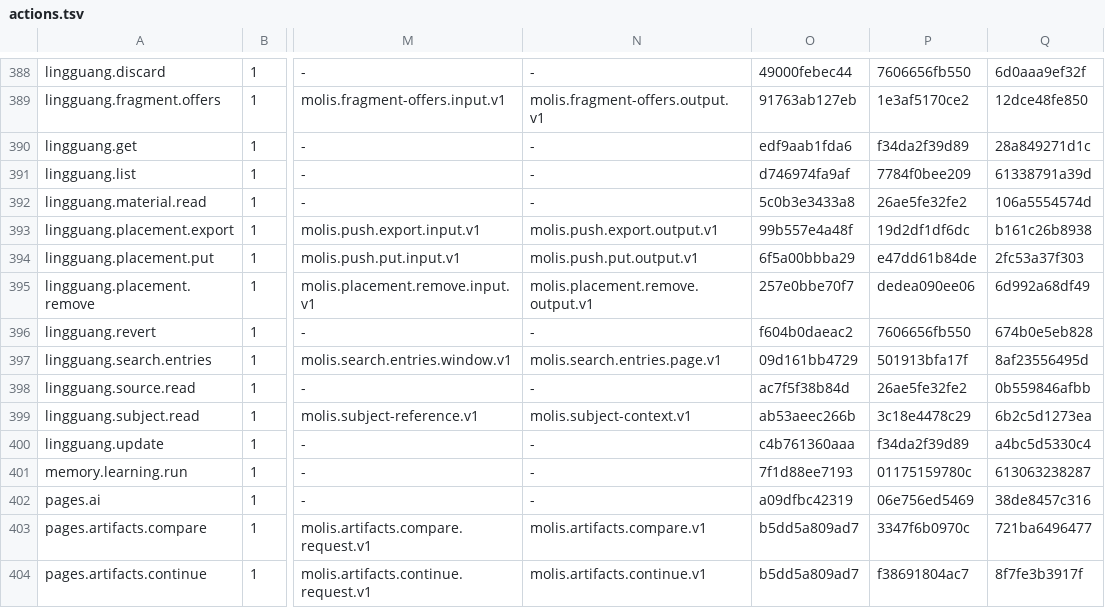
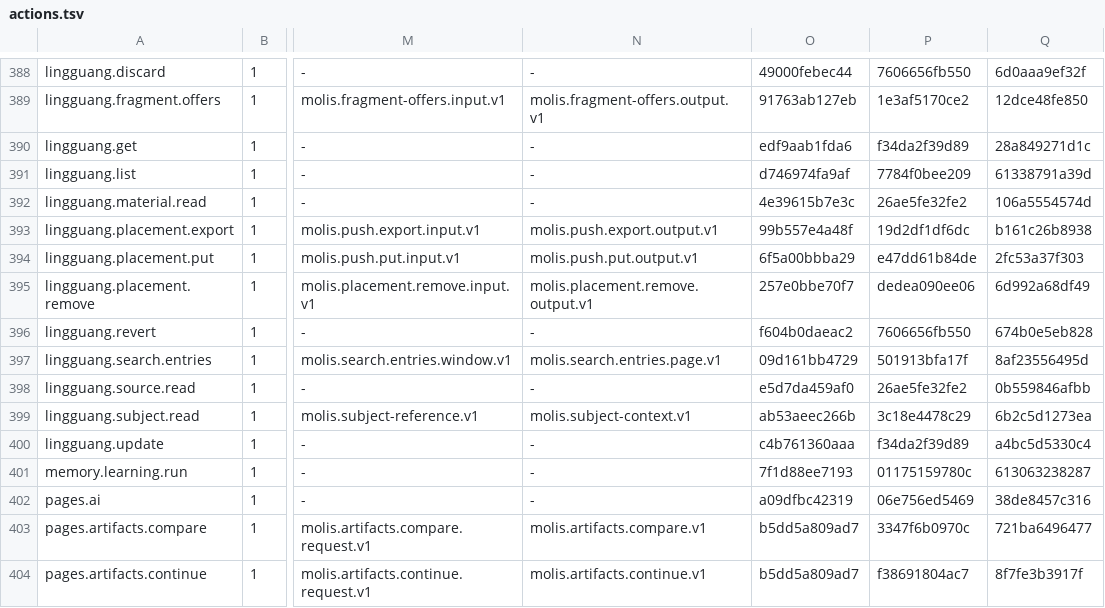
Before and after one commit to molis-ai/molis-work, a TSV file: tooling/gates/actions/actions.tsv, drawn as a sheet; only a part is shown, gaps mark what is left out; the diff names each change by its address in the sheet, - before the commit and + after, or states it on an @@ line.

```diff
--- a/tooling/gates/actions/actions.tsv
+++ b/tooling/gates/actions/actions.tsv
-O392: 5c0b3e3433a8
+O392: 4e39615b7e3c
-O398: ac7f5f38b84d
+O398: e5d7da459af0
```
Also changed, not shown: tooling/gates/actions/host-actions.tsv, 2 other files.
